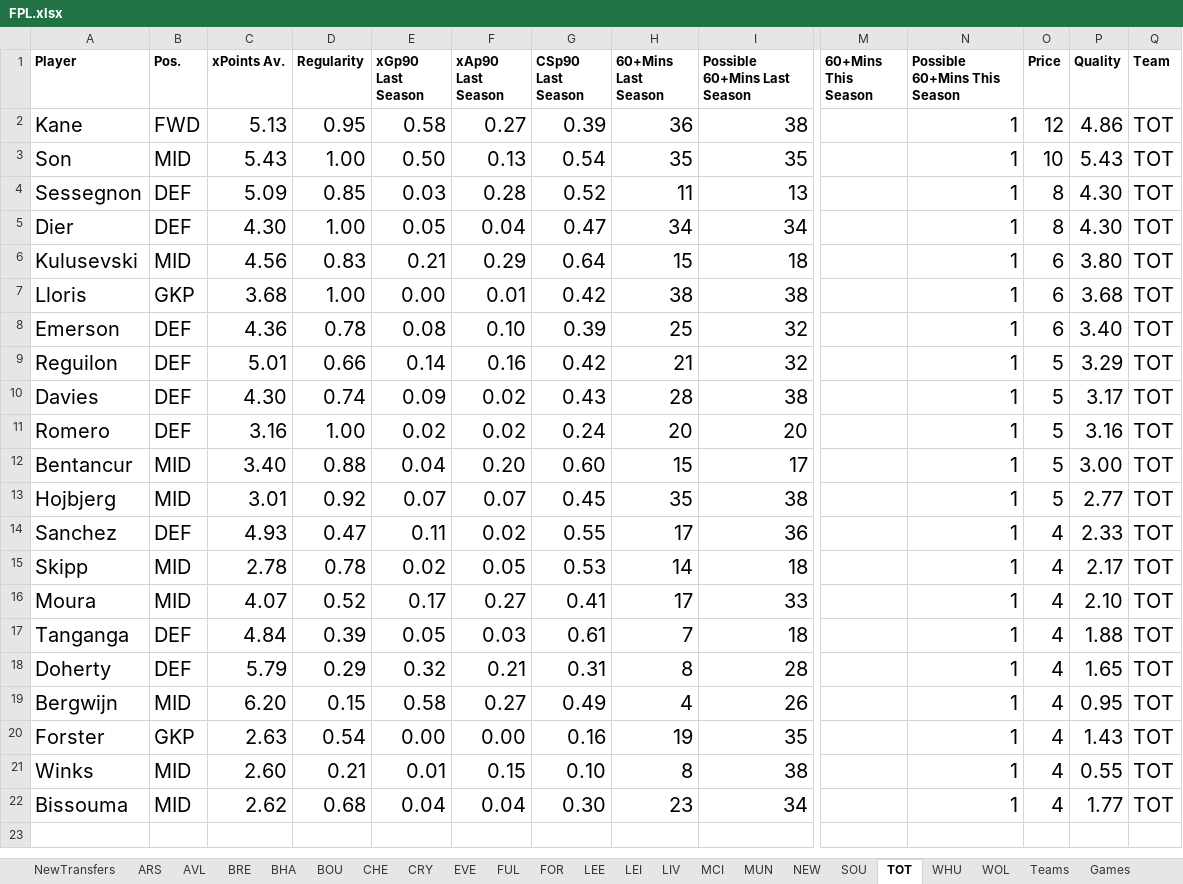
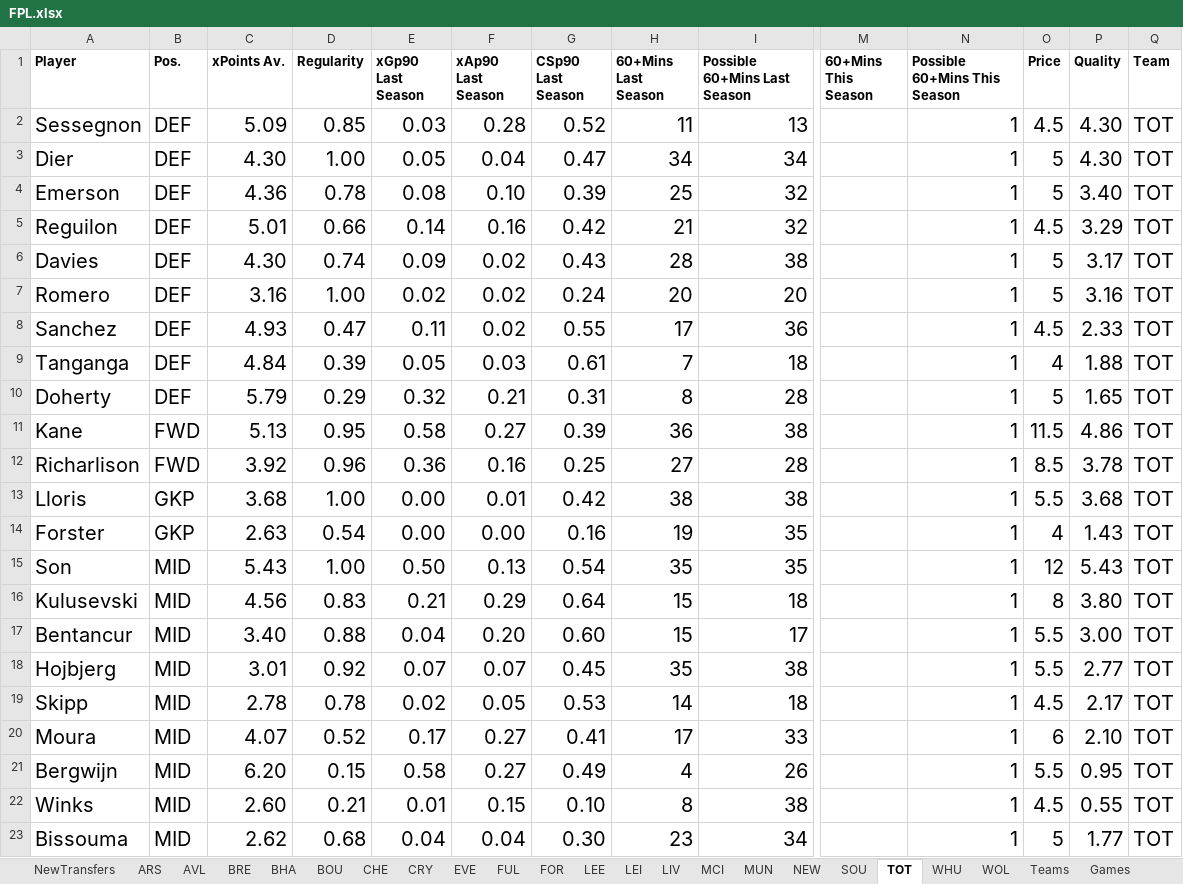
Before and after one commit to ivannoden/FPL, an Excel workbook: FPL.xlsx, sheet TOT, drawn as a sheet; only a part is shown, gaps mark what is left out; values as stored, in another font and other column widths than the file's, no borders; table styles not drawn; removed rows and columns are numbered as before the commit, all else as after; rows hold the shown columns only; the diff names each change by its address in the sheet, - before the commit and + after, or states it on an @@ line.

Commit message:
Added player prices

```diff
--- a/FPL.xlsx (sheet TOT)
+++ b/FPL.xlsx (sheet TOT)
-row 2: Kane | FWD | 5.13 | 0.95 | 0.58 | 0.27 | 0.39 | 36 | 38 |  | 1 | 12 | 4.86 | TOT
-row 3: Son | MID | 5.43 | 1.00 | 0.50 | 0.13 | 0.54 | 35 | 35 |  | 1 | 10 | 5.43 | TOT
-O2 (Price): 8
+O2 (Price): 4.5
-O3 (Price): 8
+O3 (Price): 5
-row 6: Kulusevski | MID | 4.56 | 0.83 | 0.21 | 0.29 | 0.64 | 15 | 18 |  | 1 | 6 | 3.80 | TOT
-row 7: Lloris | GKP | 3.68 | 1.00 | 0.00 | 0.01 | 0.42 | 38 | 38 |  | 1 | 6 | 3.68 | TOT
-O4 (Price): 6
+O4 (Price): 5
-O5 (Price): 5
+O5 (Price): 4.5
-row 12: Bentancur | MID | 3.40 | 0.88 | 0.04 | 0.20 | 0.60 | 15 | 17 |  | 1 | 5 | 3.00 | TOT
-row 13: Hojbjerg | MID | 3.01 | 0.92 | 0.07 | 0.07 | 0.45 | 35 | 38 |  | 1 | 5 | 2.77 | TOT
-O8 (Price): 4
+O8 (Price): 4.5
-row 15: Skipp | MID | 2.78 | 0.78 | 0.02 | 0.05 | 0.53 | 14 | 18 |  | 1 | 4 | 2.17 | TOT
-row 16: Moura | MID | 4.07 | 0.52 | 0.17 | 0.27 | 0.41 | 17 | 33 |  | 1 | 4 | 2.10 | TOT
-O10 (Price): 4
+O10 (Price): 5
-row 19: Bergwijn | MID | 6.20 | 0.15 | 0.58 | 0.27 | 0.49 | 4 | 26 |  | 1 | 4 | 0.95 | TOT
+row 11: Kane | FWD | 5.13 | 0.95 | 0.58 | 0.27 | 0.39 | 36 | 38 |  | 1 | 11.5 | 4.86 | TOT
+row 12: Richarlison | FWD | 3.92 | 0.96 | 0.36 | 0.16 | 0.25 | 27 | 28 |  | 1 | 8.5 | 3.78 | TOT
+row 13: Lloris | GKP | 3.68 | 1.00 | 0.00 | 0.01 | 0.42 | 38 | 38 |  | 1 | 5.5 | 3.68 | TOT
+row 15: Son | MID | 5.43 | 1.00 | 0.50 | 0.13 | 0.54 | 35 | 35 |  | 1 | 12 | 5.43 | TOT
+row 16: Kulusevski | MID | 4.56 | 0.83 | 0.21 | 0.29 | 0.64 | 15 | 18 |  | 1 | 8 | 3.80 | TOT
+row 17: Bentancur | MID | 3.40 | 0.88 | 0.04 | 0.20 | 0.60 | 15 | 17 |  | 1 | 5.5 | 3.00 | TOT
+row 18: Hojbjerg | MID | 3.01 | 0.92 | 0.07 | 0.07 | 0.45 | 35 | 38 |  | 1 | 5.5 | 2.77 | TOT
+row 19: Skipp | MID | 2.78 | 0.78 | 0.02 | 0.05 | 0.53 | 14 | 18 |  | 1 | 4.5 | 2.17 | TOT
+row 20: Moura | MID | 4.07 | 0.52 | 0.17 | 0.27 | 0.41 | 17 | 33 |  | 1 | 6 | 2.10 | TOT
+row 21: Bergwijn | MID | 6.20 | 0.15 | 0.58 | 0.27 | 0.49 | 4 | 26 |  | 1 | 5.5 | 0.95 | TOT
-O22 (Price): 4
+O22 (Price): 4.5
-O23 (Price): 4
+O23 (Price): 5
```
Also changed, not shown: sheet LEI, sheet NEW, sheet LEE, sheet MUN, sheet FOR, sheet AVL, 14 more sheets.
